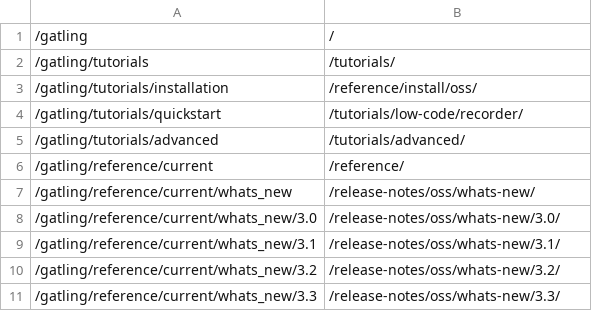
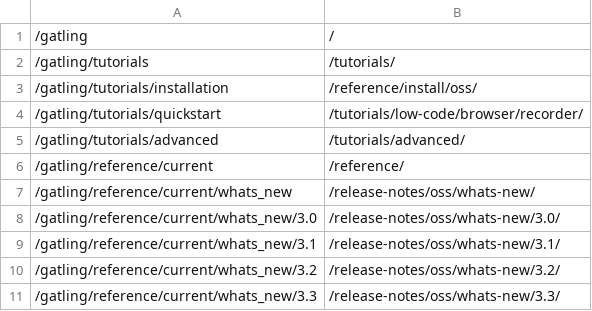
Before and after one commit to gatling/gatling.io-doc, a CSV file: functions/redirects.csv, drawn as a sheet; only a part is shown.

```diff
--- a/functions/redirects.csv
+++ b/functions/redirects.csv
@@ -3,3 +3,3 @@
 "/gatling/tutorials/installation","/reference/install/oss/"
-"/gatling/tutorials/quickstart","/tutorials/low-code/recorder/"
+"/gatling/tutorials/quickstart","/tutorials/low-code/browser/recorder/"
 "/gatling/tutorials/advanced","/tutorials/advanced/"
```
Also changed, not shown: 22 other files.
